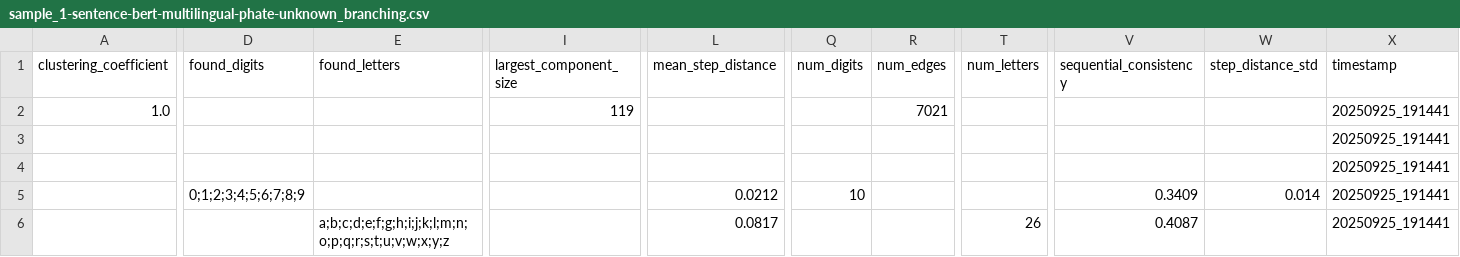
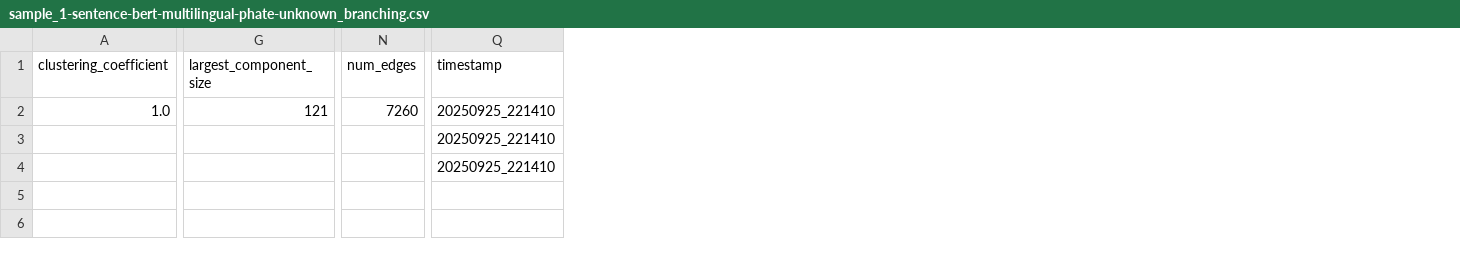
Before and after one commit to digital-duck/semantics-explorer, a CSV file: src/data/metrics/sample_1-sentence-bert-multilingual-phate-unknown_branching.csv, drawn as a sheet; only a part is shown, gaps mark what is left out; removed rows and columns are numbered as before the commit, all else as after; rows hold the shown columns only; the diff covers the shown part only; the diff names each change by its address in the sheet, - before the commit and + after, or states it on an @@ line.

```diff
--- a/src/data/metrics/sample_1-sentence-bert-multilingual-phate-unknown_branching.csv
+++ b/src/data/metrics/sample_1-sentence-bert-multilingual-phate-unknown_branching.csv
-column D (found_digits), empty
-column E (found_letters), empty
-column L (mean_step_distance), empty
-column Q (num_digits), empty
-column T (num_letters), empty
-column V (sequential_consistency), empty
-column W (step_distance_std), empty
-G2 (largest_component_size): 119
+G2 (largest_component_size): 121
-N2 (num_edges): 7021
+N2 (num_edges): 7260
-Q2:Q4 (timestamp): 20250925_191441
+Q2:Q4 (timestamp): 20250925_221410
-row 5:  | 0;1;2;3;4;5;6;7;8;9 |  |  | 0.0212 | 10 |  |  | 0.3409 | 0.014 | 20250925_191441
-row 6:  |  | a;b;c;d;e;f;g;h;i;j;k;l;m;n;o;p;q;r;s;t;u;v;w;x;y;z |  | 0.0817 |  |  | 26 | 0.4087 |  | 20250925_191441
```
Also changed, not shown: 5 edited cells elsewhere in this file, src/data/metrics/sample_1-sentence-bert-multilingual-phate-unknown_clustering.csv, src/data/metrics/sample_1-sentence-bert-multilingual-phate-unknown_summary.csv, 18 other files.
